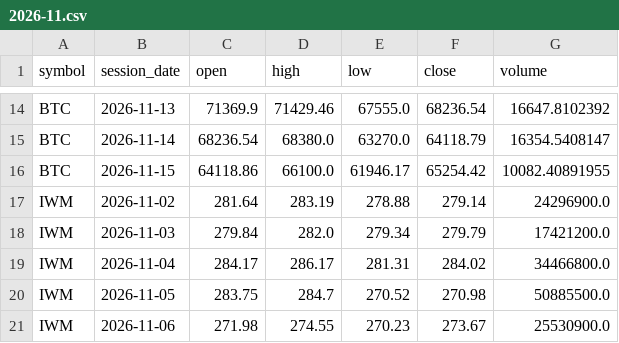
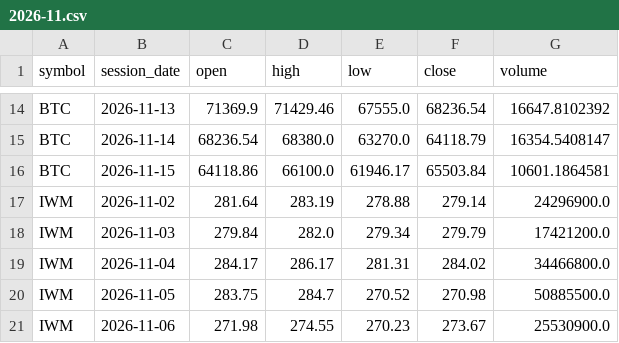
Before and after one commit to TheMrTBO/market-monitor, a CSV file: prices_daily/2026/2026-11.csv, drawn as a sheet; only a part is shown, gaps mark what is left out.

```diff
--- a/prices_daily/2026/2026-11.csv
+++ b/prices_daily/2026/2026-11.csv
@@ -15,3 +15,3 @@ BTC,2026-11-13,71369.9,71429.46,67555.0,68236.54,16647.8102392
 BTC,2026-11-14,68236.54,68380.0,63270.0,64118.79,16354.5408147
-BTC,2026-11-15,64118.86,66100.0,61946.17,65254.42,10082.40891955
+BTC,2026-11-15,64118.86,66100.0,61946.17,65503.84,10601.1864581
 IWM,2026-11-02,281.64,283.19,278.88,279.14,24296900.0
```
Also changed, not shown: runs/2026/2026-11.csv.
